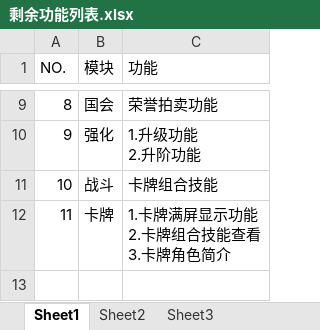
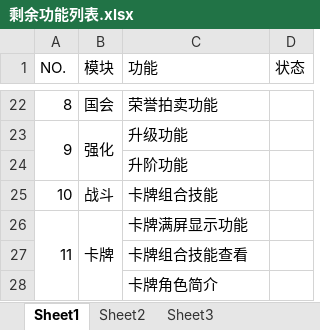
Before and after one commit to zhidew/fight2doc, an Excel workbook: 剩余功能列表.xlsx, sheet Sheet1, drawn as a sheet; only a part is shown, gaps mark what is left out; values as stored, in another font and other column widths than the file's, no cell formats; addresses are those after the commit; ↵ is a line break in a cell; the diff covers the shown part only; the diff names each change by its address in the sheet, - before the commit and + after, or states it on an @@ line.

```diff
--- a/剩余功能列表.xlsx (sheet Sheet1)
+++ b/剩余功能列表.xlsx (sheet Sheet1)
+column D (状态), empty
+A23:A24 merged
+B23:B24 merged
-C23 (功能): 1.升级功能 ↵ 2.升阶功能
+C23 (功能): 升级功能
+row 24:  |  | 升阶功能
+A26:A28 merged
+B26:B28 merged
-C26 (功能): 1.卡牌满屏显示功能 ↵ 2.卡牌组合技能查看 ↵ 3.卡牌角色简介
+C26 (功能): 卡牌满屏显示功能
+row 27:  |  | 卡牌组合技能查看
+row 28:  |  | 卡牌角色简介
```
Also changed, not shown: 13 added rows, 6 edited cells and merged cells elsewhere in this sheet, cell formats.
